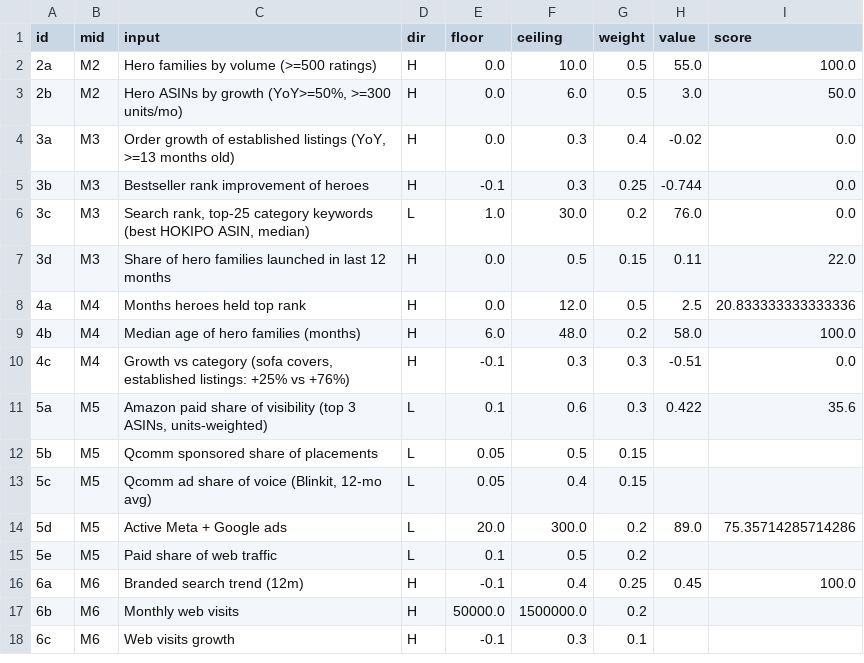
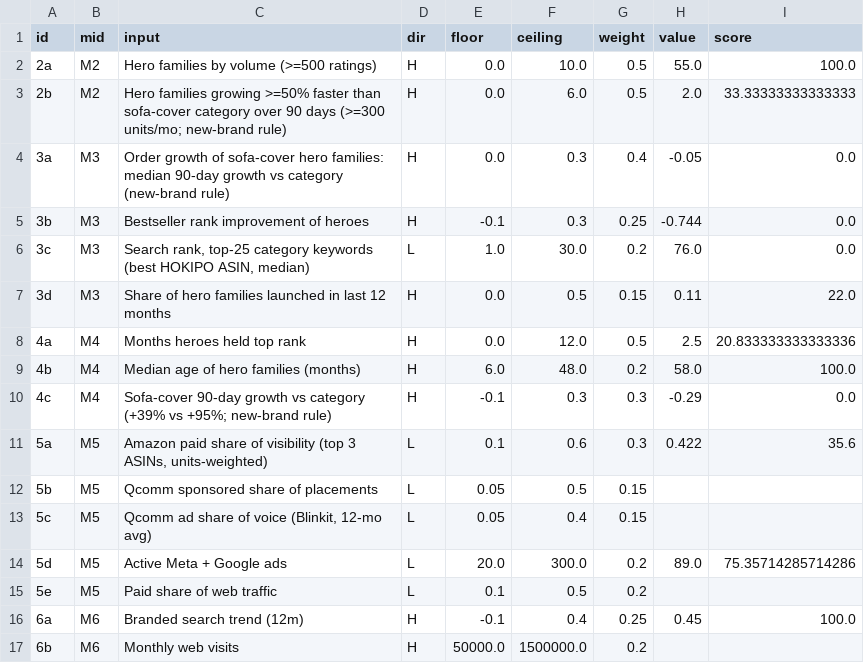
Before and after one commit to dhirajjain9/Sandbox---brand, a CSV file: runs/2026-11-25_hokipo/screen_scoring_inputs.csv, drawn as a sheet; only a part is shown; the shorter side is filled out with more unchanged rows.

```diff
--- a/runs/2026-11-25_hokipo/screen_scoring_inputs.csv
+++ b/runs/2026-11-25_hokipo/screen_scoring_inputs.csv
@@ -2,4 +2,4 @@ id,mid,input,dir,floor,ceiling,weight,value,score
 2a,M2,Hero families by volume (>=500 ratings),H,0.0,10.0,0.5,55.0,100.0
-2b,M2,"Hero ASINs by growth (YoY>=50%, >=300 units/mo)",H,0.0,6.0,0.5,3.0,50.0
-3a,M3,"Order growth of established listings (YoY, >=13 months old)",H,0.0,0.3,0.4,-0.02,0.0
+2b,M2,Hero families growing >=50% faster than sofa-cover category over 90 days (>=300 units/mo; new-brand rule),H,0.0,6.0,0.5,2.0,33.33333333333333
+3a,M3,Order growth of sofa-cover hero families: median 90-day growth vs category (new-brand rule),H,0.0,0.3,0.4,-0.05,0.0
 3b,M3,Bestseller rank improvement of heroes,H,-0.1,0.3,0.25,-0.744,0.0
@@ -9,3 +9,3 @@ id,mid,input,dir,floor,ceiling,weight,value,score
 4b,M4,Median age of hero families (months),H,6.0,48.0,0.2,58.0,100.0
-4c,M4,"Growth vs category (sofa covers, established listings: +25% vs +76%)",H,-0.1,0.3,0.3,-0.51,0.0
+4c,M4,Sofa-cover 90-day growth vs category (+39% vs +95%; new-brand rule),H,-0.1,0.3,0.3,-0.29,0.0
 5a,M5,"Amazon paid share of visibility (top 3 ASINs, units-weighted)",L,0.1,0.6,0.3,0.422,35.6
```
Also changed, not shown: runs/2026-11-25_hokipo/screen_scoring_mid.csv, runs/2026-11-25_hokipo/screen_scoring_outputs.csv, 13 other files.
